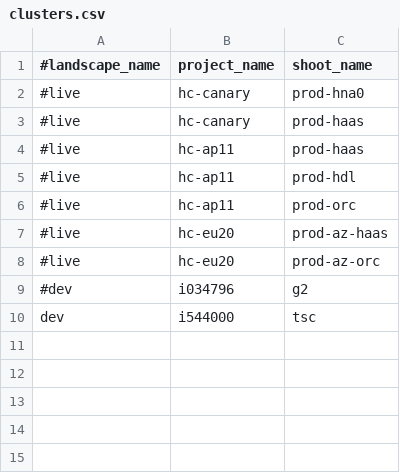
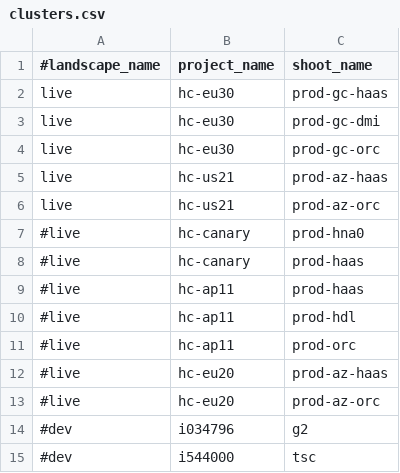
Before and after one commit to elankath/gardener-scaling-history, a CSV file: cfg/clusters.csv, drawn as a sheet.

```diff
--- a/cfg/clusters.csv
+++ b/cfg/clusters.csv
@@ -1,2 +1,7 @@
 #landscape_name,project_name,shoot_name
+live,hc-eu30,prod-gc-haas
+live,hc-eu30,prod-gc-dmi
+live,hc-eu30,prod-gc-orc
+live,hc-us21,prod-az-haas
+live,hc-us21,prod-az-orc
 #live,hc-canary,prod-hna0
@@ -9,2 +14,2 @@
 #dev,i034796,g2
-dev,i544000,tsc
+#dev,i544000,tsc
```
Also changed, not shown: 2 other files.
